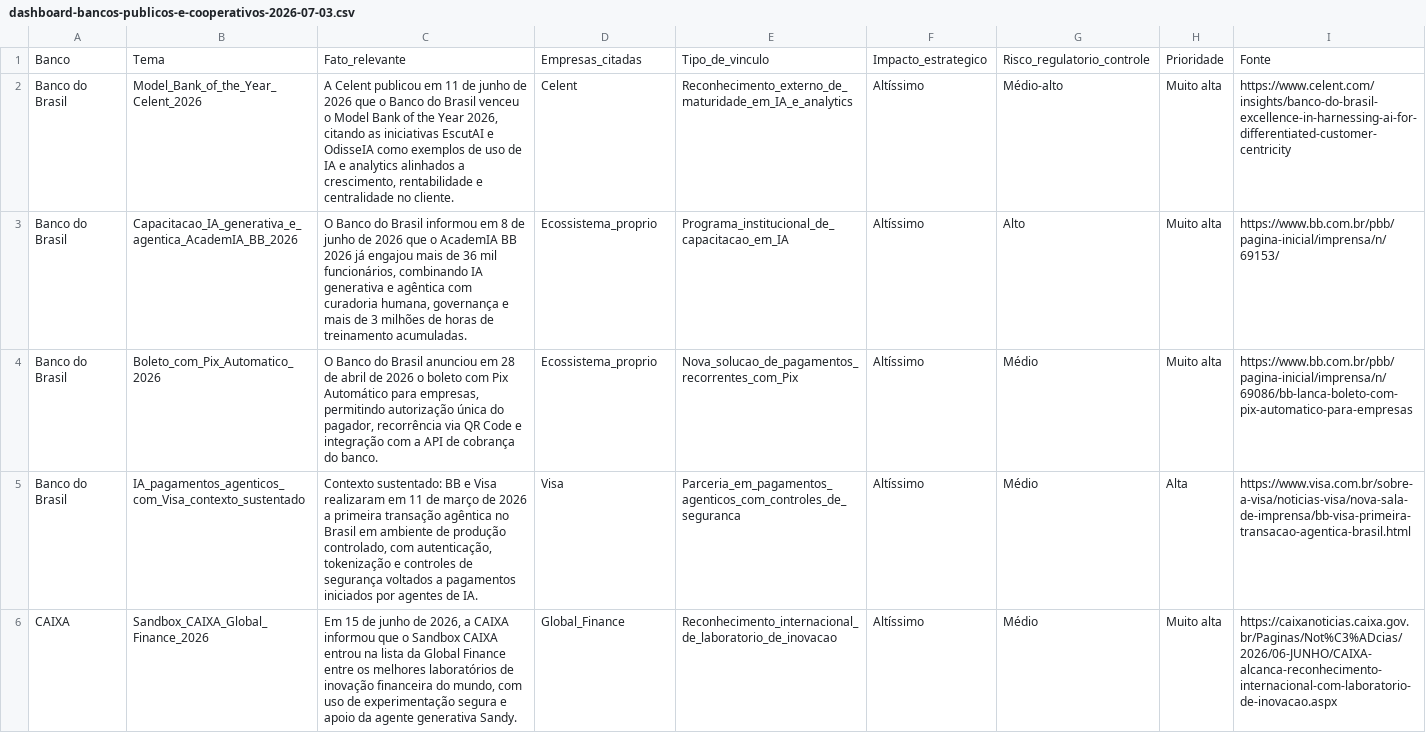
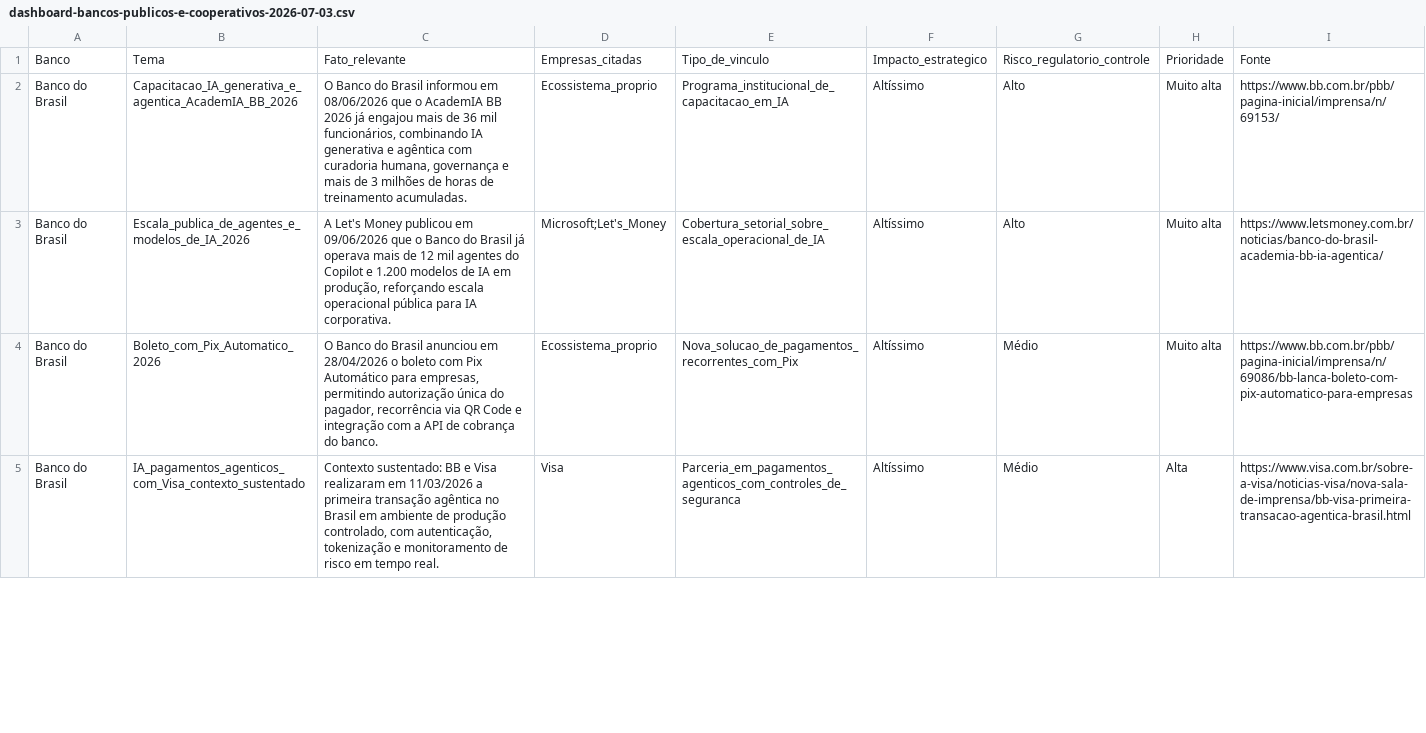
Before and after one commit to mikeheyde/Aegis2_0, a CSV file: reports/dashboard-bancos-publicos-e-cooperativos-2026-07-03.csv, drawn as a sheet; only a part is shown; the diff covers the shown part only.

Commit message:
Atualiza radar de bancos públicos e cooperativos em 2026-07-03

```diff
--- a/reports/dashboard-bancos-publicos-e-cooperativos-2026-07-03.csv
+++ b/reports/dashboard-bancos-publicos-e-cooperativos-2026-07-03.csv
@@ -1,6 +1,5 @@
 Banco,Tema,Fato_relevante,Empresas_citadas,Tipo_de_vinculo,Impacto_estrategico,Risco_regulatorio_controle,Prioridade,Fonte
-Banco do Brasil,Model_Bank_of_the_Year_Celent_2026,"A Celent publicou em 11 de junho de 2026 que o Banco do Brasil venceu o Model Bank of the Year 2026, citando as iniciativas EscutAI e OdisseIA como exemplos de uso de IA e analytics alinhados a crescimento, rentabilidade e centralidade no cliente.","Celent","Reconhecimento_externo_de_maturidade_em_IA_e_analytics","Altíssimo","Médio-alto","Muito alta",https://www.celent.com/insights/banco-do-brasil-excellence-in-harnessing-ai-for-differentiated-customer-centricity
-Banco do Brasil,Capacitacao_IA_generativa_e_agentica_AcademIA_BB_2026,"O Banco do Brasil informou em 8 de junho de 2026 que o AcademIA BB 2026 já engajou mais de 36 mil funcionários, combinando IA generativa e agêntica com curadoria humana, governança e mais de 3 milhões de horas de treinamento acumuladas.","Ecossistema_proprio","Programa_institucional_de_capacitacao_em_IA","Altíssimo","Alto","Muito alta",https://www.bb.com.br/pbb/pagina-inicial/imprensa/n/69153/
-Banco do Brasil,Boleto_com_Pix_Automatico_2026,"O Banco do Brasil anunciou em 28 de abril de 2026 o boleto com Pix Automático para empresas, permitindo autorização única do pagador, recorrência via QR Code e integração com a API de cobrança do banco.","Ecossistema_proprio","Nova_solucao_de_pagamentos_recorrentes_com_Pix","Altíssimo","Médio","Muito alta",https://www.bb.com.br/pbb/pagina-inicial/imprensa/n/69086/bb-lanca-boleto-com-pix-automatico-para-empresas
-Banco do Brasil,IA_pagamentos_agenticos_com_Visa_contexto_sustentado,"Contexto sustentado: BB e Visa realizaram em 11 de março de 2026 a primeira transação agêntica no Brasil em ambiente de produção controlado, com autenticação, tokenização e controles de segurança voltados a pagamentos iniciados por agentes de IA.","Visa","Parceria_em_pagamentos_agenticos_com_controles_de_seguranca","Altíssimo","Médio","Alta",https://www.visa.com.br/sobre-a-visa/noticias-visa/nova-sala-de-imprensa/bb-visa-primeira-transacao-agentica-brasil.html
-CAIXA,Sandbox_CAIXA_Global_Finance_2026,"Em 15 de junho de 2026, a CAIXA informou que o Sandbox CAIXA entrou na lista da Global Finance entre os melhores laboratórios de inovação financeira do mundo, com uso de experimentação segura e apoio da agente generativa Sandy.","Global_Finance","Reconhecimento_internacional_de_laboratorio_de_inovacao","Altíssimo","Médio","Muito alta",https://caixanoticias.caixa.gov.br/Paginas/Not%C3%ADcias/2026/06-JUNHO/CAIXA-alcanca-reconhecimento-internacional-com-laboratorio-de-inovacao.aspx
+Banco do Brasil,Capacitacao_IA_generativa_e_agentica_AcademIA_BB_2026,"O Banco do Brasil informou em 08/06/2026 que o AcademIA BB 2026 já engajou mais de 36 mil funcionários, combinando IA generativa e agêntica com curadoria humana, governança e mais de 3 milhões de horas de treinamento acumuladas.","Ecossistema_proprio","Programa_institucional_de_capacitacao_em_IA","Altíssimo","Alto","Muito alta",https://www.bb.com.br/pbb/pagina-inicial/imprensa/n/69153/
+Banco do Brasil,Escala_publica_de_agentes_e_modelos_de_IA_2026,"A Let's Money publicou em 09/06/2026 que o Banco do Brasil já operava mais de 12 mil agentes do Copilot e 1.200 modelos de IA em produção, reforçando escala operacional pública para IA corporativa.","Microsoft;Let's_Money","Cobertura_setorial_sobre_escala_operacional_de_IA","Altíssimo","Alto","Muito alta",https://www.letsmoney.com.br/noticias/banco-do-brasil-academia-bb-ia-agentica/
+Banco do Brasil,Boleto_com_Pix_Automatico_2026,"O Banco do Brasil anunciou em 28/04/2026 o boleto com Pix Automático para empresas, permitindo autorização única do pagador, recorrência via QR Code e integração com a API de cobrança do banco.","Ecossistema_proprio","Nova_solucao_de_pagamentos_recorrentes_com_Pix","Altíssimo","Médio","Muito alta",https://www.bb.com.br/pbb/pagina-inicial/imprensa/n/69086/bb-lanca-boleto-com-pix-automatico-para-empresas
+Banco do Brasil,IA_pagamentos_agenticos_com_Visa_contexto_sustentado,"Contexto sustentado: BB e Visa realizaram em 11/03/2026 a primeira transação agêntica no Brasil em ambiente de produção controlado, com autenticação, tokenização e monitoramento de risco em tempo real.","Visa","Parceria_em_pagamentos_agenticos_com_controles_de_seguranca","Altíssimo","Médio","Alta",https://www.visa.com.br/sobre-a-visa/noticias-visa/nova-sala-de-imprensa/bb-visa-primeira-transacao-agentica-brasil.html
```
Also changed, not shown: 3 added rows, 2 removed rows and 17 edited cells elsewhere in this file, site/dashboard-bancos-publicos/dashboard-bancos-publicos-e-cooperativos-2026-07-03.csv, site/dashboard-bancos-publicos/dashboard-bancos-publicos-latest.csv, 5 other files.
